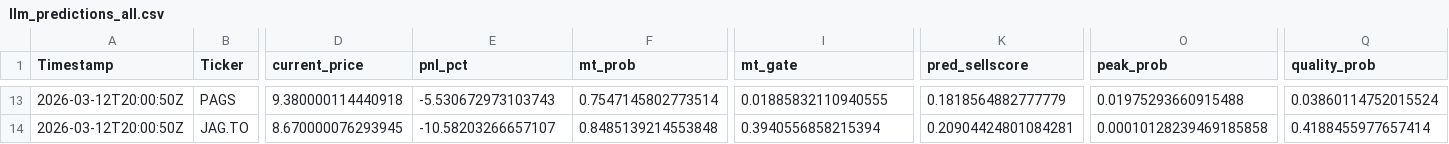
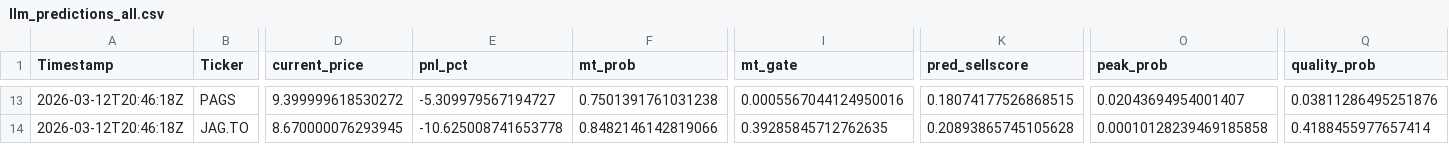
Before and after one commit to andrei1234D/GPT5_SELL, a CSV file: bot/LLM_data/input_llm/llm_predictions_all.csv, drawn as a sheet; only a part is shown, gaps mark what is left out; the diff covers the shown part only; the diff names each change by its address in the sheet, - before the commit and + after, or states it on an @@ line.

```diff
--- a/bot/LLM_data/input_llm/llm_predictions_all.csv
+++ b/bot/LLM_data/input_llm/llm_predictions_all.csv
-A13:A14 (Timestamp): 2026-03-12T20:00:50Z
+A13:A14 (Timestamp): 2026-03-12T20:46:18Z
-D13 (current_price): 9.380000114440918
+D13 (current_price): 9.399999618530272
-E13 (pnl_pct): -5.530672973103743
+E13 (pnl_pct): -5.309979567194727
-F13 (mt_prob): 0.7547145802773514
+F13 (mt_prob): 0.7501391761031238
-I13 (mt_gate): 0.01885832110940555
+I13 (mt_gate): 0.0005567044124950016
-K13 (pred_sellscore): 0.1818564882777779
+K13 (pred_sellscore): 0.18074177526868515
-O13 (peak_prob): 0.01975293660915488
+O13 (peak_prob): 0.02043694954001407
-Q13 (quality_prob): 0.03860114752015524
+Q13 (quality_prob): 0.03811286495251876
-E14 (pnl_pct): -10.58203266657107
+E14 (pnl_pct): -10.625008741653778
-F14 (mt_prob): 0.8485139214553848
+F14 (mt_prob): 0.8482146142819066
-I14 (mt_gate): 0.3940556858215394
+I14 (mt_gate): 0.39285845712762635
-K14 (pred_sellscore): 0.20904424801084281
+K14 (pred_sellscore): 0.20893865745105628
```
Also changed, not shown: 65 edited cells elsewhere in this file, 1 other file.
